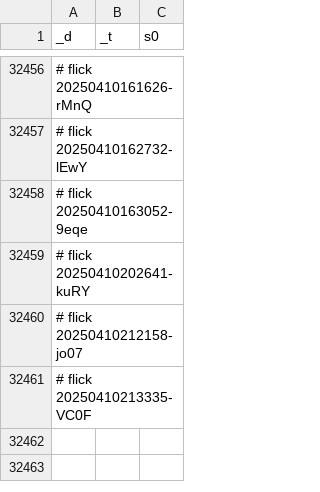
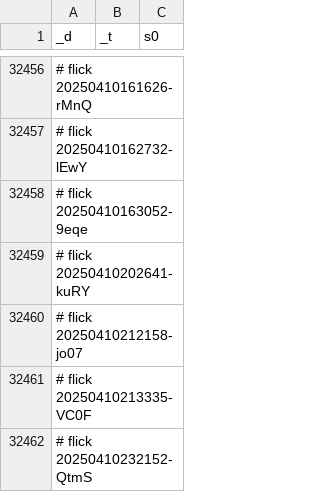
Before and after one commit to abikesa/hologram, a CSV file: kitabo/ensi/testbin/test3/assets/csv/don_mort_s0_overall.csv, drawn as a sheet; only a part is shown, gaps mark what is left out; the diff names each change by its address in the sheet, - before the commit and + after, or states it on an @@ line.

Commit message:
kitabo/ensi/testbin/test3/assets/csv/don_mort_s0_overall.csv

```diff
--- a/kitabo/ensi/testbin/test3/assets/csv/don_mort_s0_overall.csv
+++ b/kitabo/ensi/testbin/test3/assets/csv/don_mort_s0_overall.csv
+row 32462: # flick 20250410232152-QtmS
```
